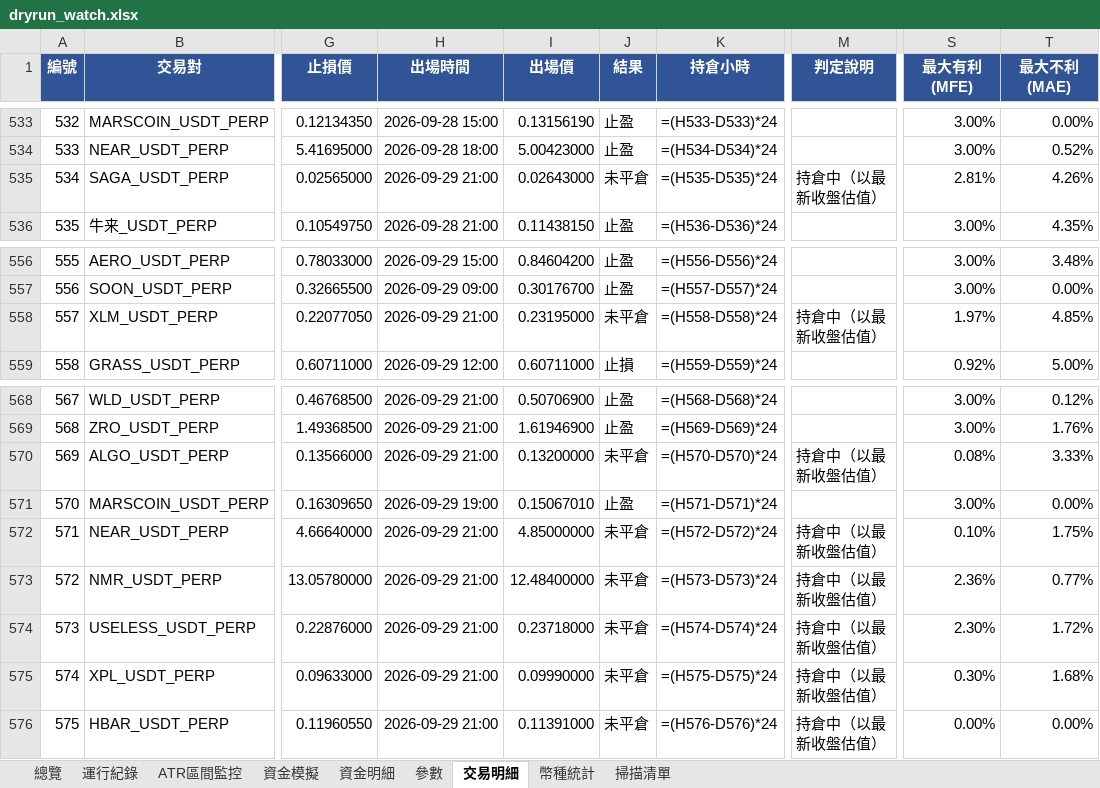
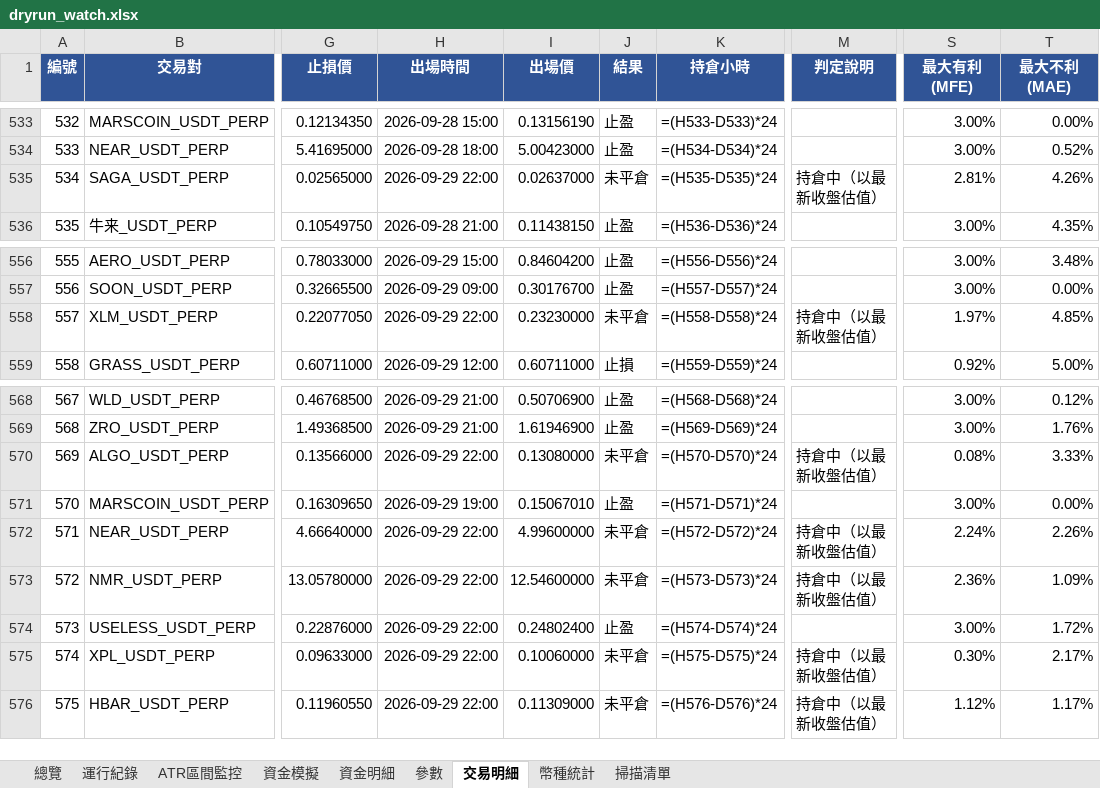
Before and after one commit to timzen43210/Crypto_Trader, an Excel workbook: output/dryrun_watch.xlsx, sheet 交易明細, drawn as a sheet; only a part is shown, gaps mark what is left out; values as stored, in another font and other column widths than the file's, no borders; formulas without a stored value are shown as written; conditional formats not drawn; the diff names each change by its address in the sheet, - before the commit and + after, or states it on an @@ line.

```diff
--- a/output/dryrun_watch.xlsx (sheet 交易明細)
+++ b/output/dryrun_watch.xlsx (sheet 交易明細)
-H535 (出場時間): 2026-09-29 21:00
+H535 (出場時間): 2026-09-29 22:00
-I535 (出場價): 0.02643000
+I535 (出場價): 0.02637000
-H558 (出場時間): 2026-09-29 21:00
+H558 (出場時間): 2026-09-29 22:00
-I558 (出場價): 0.23195000
+I558 (出場價): 0.23230000
-H570 (出場時間): 2026-09-29 21:00
+H570 (出場時間): 2026-09-29 22:00
-I570 (出場價): 0.13200000
+I570 (出場價): 0.13080000
-H572:H576 (出場時間): 2026-09-29 21:00
+H572:H576 (出場時間): 2026-09-29 22:00
-I572 (出場價): 4.85000000
+I572 (出場價): 4.99600000
-S572 (最大有利(MFE)): 0.10%
+S572 (最大有利(MFE)): 2.24%
-T572 (最大不利(MAE)): 1.75%
+T572 (最大不利(MAE)): 2.26%
-I573 (出場價): 12.48400000
+I573 (出場價): 12.54600000
-T573 (最大不利(MAE)): 0.77%
+T573 (最大不利(MAE)): 1.09%
-I574 (出場價): 0.23718000
+I574 (出場價): 0.24802400
-J574 (結果): 未平倉
+J574 (結果): 止盈
-M574 (判定說明): 持倉中（以最新收盤估值）
+M574 (判定說明): (empty)
-S574 (最大有利(MFE)): 2.30%
+S574 (最大有利(MFE)): 3.00%
-I575 (出場價): 0.09990000
+I575 (出場價): 0.10060000
-T575 (最大不利(MAE)): 1.68%
+T575 (最大不利(MAE)): 2.17%
-I576 (出場價): 0.11391000
+I576 (出場價): 0.11309000
-S576 (最大有利(MFE)): 0.00%
+S576 (最大有利(MFE)): 1.12%
-T576 (最大不利(MAE)): 0.00%
+T576 (最大不利(MAE)): 1.17%
```
Also changed, not shown: sheet 資金明細, sheet 資金模擬, sheet 運行紀錄, sheet ATR區間監控, sheet 參數, sheet 總覽, 1 more sheet, charts or pictures, output/dryrun_rev.xlsx, output/dryrun_rev_wide.xlsx, 4 other files.
